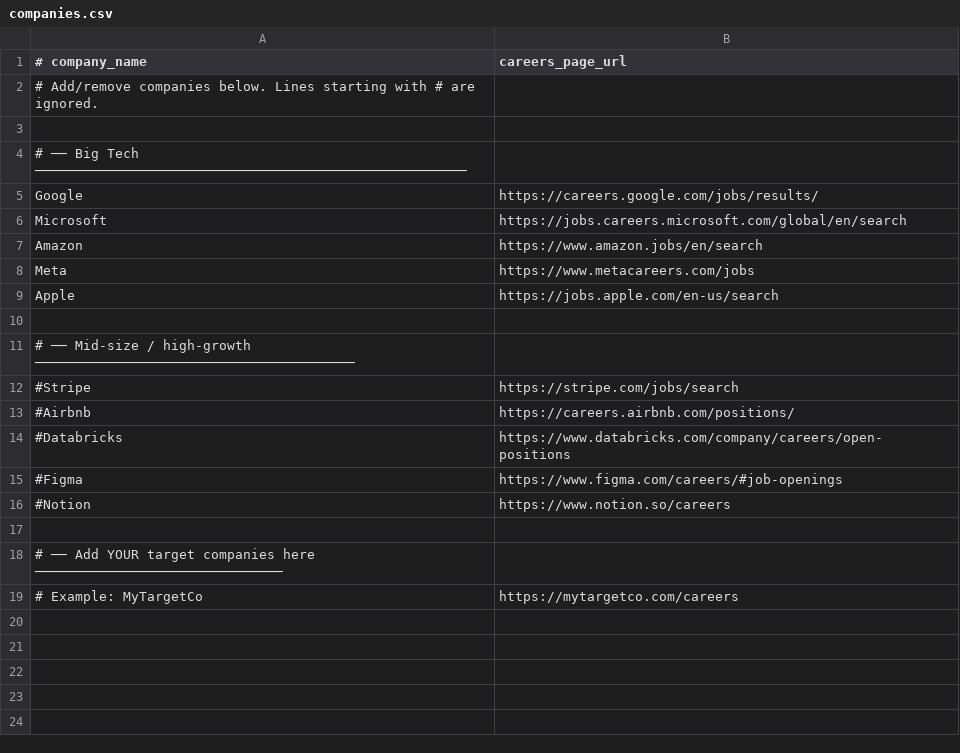
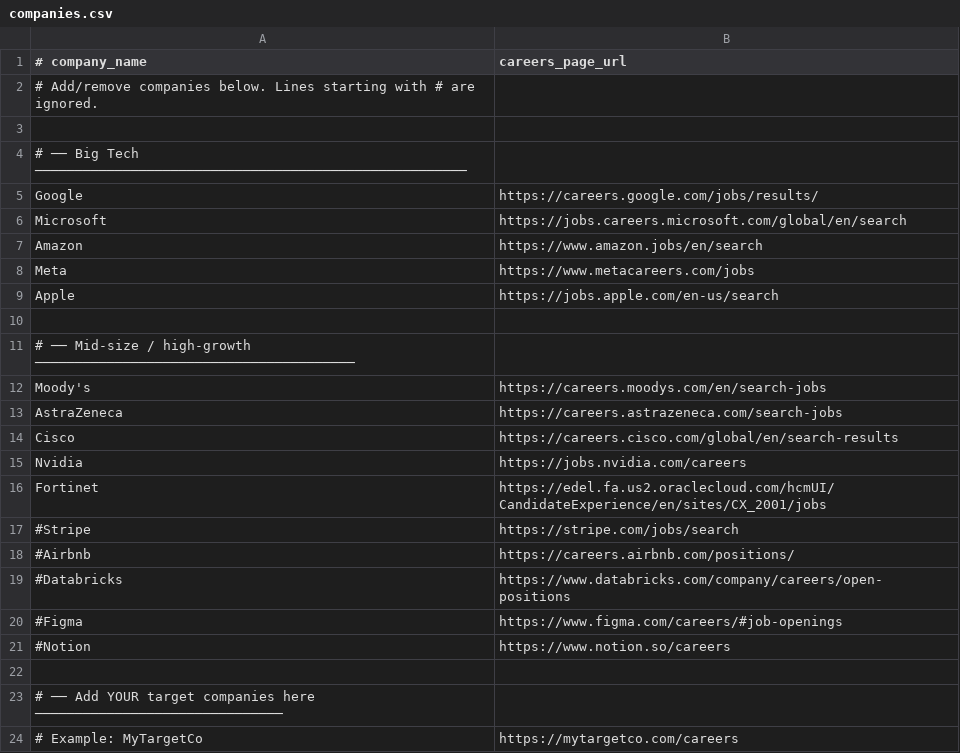
Before and after one commit to devanandn54/Job-Tracker, a CSV file: companies.csv, drawn as a sheet; the diff names each change by its address in the sheet, - before the commit and + after, or states it on an @@ line.

Commit message:
updated companies

```diff
--- a/companies.csv
+++ b/companies.csv
+row 12: Moody's | https://careers.moodys.com/en/search-jobs
+row 13: AstraZeneca | https://careers.astrazeneca.com/search-jobs
+row 14: Cisco | https://careers.cisco.com/global/en/search-results
+row 15: Nvidia | https://jobs.nvidia.com/careers
+row 16: Fortinet | https://edel.fa.us2.oraclecloud.com/hcmUI/CandidateExperience/en/sites/CX_2001/jobs
```
